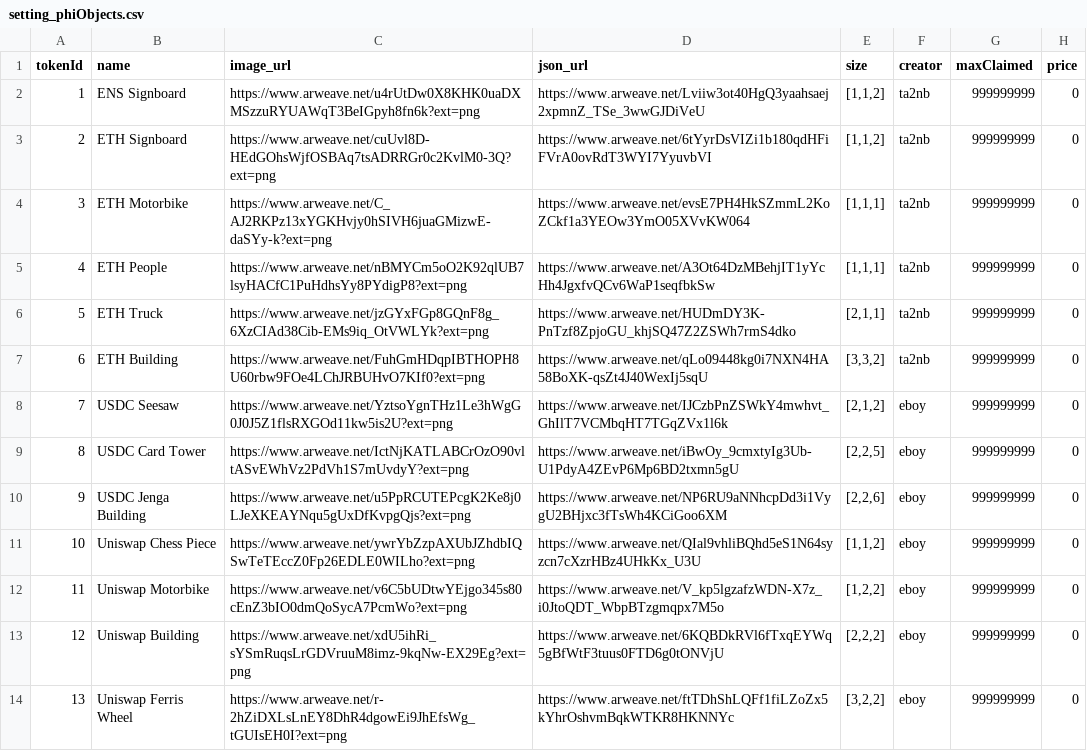
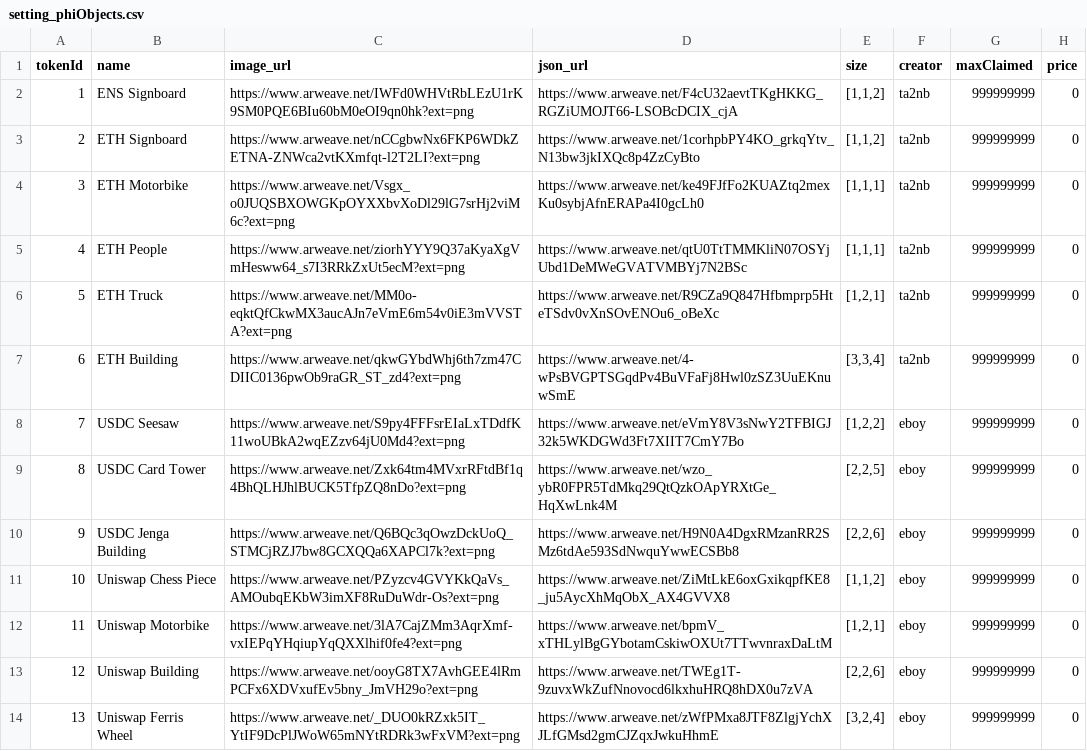
Before and after one commit to ZaK3939/test-philand, a CSV file: tasks/scripts/csv/setting_phiObjects.csv, drawn as a sheet; only a part is shown; the diff covers the shown part only.

```diff
--- a/tasks/scripts/csv/setting_phiObjects.csv
+++ b/tasks/scripts/csv/setting_phiObjects.csv
@@ -1,14 +1,14 @@
 tokenId,name,image_url,json_url,size,creator,maxClaimed,price
-1,ENS Signboard,https://www.arweave.net/u4rUtDw0X8KHK0uaDXMSzzuRYUAWqT3BeIGpyh8fn6k?ext=png,https://www.arweave.net/Lviiw3ot40HgQ3yaahsaej2xpmnZ_TSe_3wwGJDiVeU,"[1,1,2]",ta2nb,999999999,0
-2,ETH Signboard,https://www.arweave.net/cuUvl8D-HEdGOhsWjfOSBAq7tsADRRGr0c2KvlM0-3Q?ext=png,https://www.arweave.net/6tYyrDsVIZi1b180qdHFiFVrA0ovRdT3WYI7YyuvbVI,"[1,1,2]",ta2nb,999999999,0
-3,ETH Motorbike,https://www.arweave.net/C_AJ2RKPz13xYGKHvjy0hSIVH6juaGMizwE-daSYy-k?ext=png,https://www.arweave.net/evsE7PH4HkSZmmL2KoZCkf1a3YEOw3YmO05XVvKW064,"[1,1,1]",ta2nb,999999999,0
-4,ETH People,https://www.arweave.net/nBMYCm5oO2K92qlUB7lsyHACfC1PuHdhsYy8PYdigP8?ext=png,https://www.arweave.net/A3Ot64DzMBehjIT1yYcHh4JgxfvQCv6WaP1seqfbkSw,"[1,1,1]",ta2nb,999999999,0
-5,ETH Truck,https://www.arweave.net/jzGYxFGp8GQnF8g_6XzCIAd38Cib-EMs9iq_OtVWLYk?ext=png,https://www.arweave.net/HUDmDY3K-PnTzf8ZpjoGU_khjSQ47Z2ZSWh7rmS4dko,"[2,1,1]",ta2nb,999999999,0
-6,ETH Building,https://www.arweave.net/FuhGmHDqpIBTHOPH8U60rbw9FOe4LChJRBUHvO7KIf0?ext=png,https://www.arweave.net/qLo09448kg0i7NXN4HA58BoXK-qsZt4J40WexIj5sqU,"[3,3,2]",ta2nb,999999999,0
-7,USDC Seesaw,https://www.arweave.net/YztsoYgnTHz1Le3hWgG0J0J5Z1flsRXGOd11kw5is2U?ext=png,https://www.arweave.net/IJCzbPnZSWkY4mwhvt_GhIlT7VCMbqHT7TGqZVx1l6k,"[2,1,2]",eboy,999999999,0
-8,USDC Card Tower,https://www.arweave.net/IctNjKATLABCrOzO90vltASvEWhVz2PdVh1S7mUvdyY?ext=png,https://www.arweave.net/iBwOy_9cmxtyIg3Ub-U1PdyA4ZEvP6Mp6BD2txmn5gU,"[2,2,5]",eboy,999999999,0
-9,USDC Jenga Building,https://www.arweave.net/u5PpRCUTEPcgK2Ke8j0LJeXKEAYNqu5gUxDfKvpgQjs?ext=png,https://www.arweave.net/NP6RU9aNNhcpDd3i1VygU2BHjxc3fTsWh4KCiGoo6XM,"[2,2,6]",eboy,999999999,0
-10,Uniswap Chess Piece,https://www.arweave.net/ywrYbZzpAXUbJZhdbIQSwTeTEccZ0Fp26EDLE0WILho?ext=png,https://www.arweave.net/QIal9vhliBQhd5eS1N64syzcn7cXzrHBz4UHkKx_U3U,"[1,1,2]",eboy,999999999,0
-11,Uniswap Motorbike,https://www.arweave.net/v6C5bUDtwYEjgo345s80cEnZ3bIO0dmQoSycA7PcmWo?ext=png,https://www.arweave.net/V_kp5lgzafzWDN-X7z_i0JtoQDT_WbpBTzgmqpx7M5o,"[1,2,2]",eboy,999999999,0
-12,Uniswap Building,https://www.arweave.net/xdU5ihRi_sYSmRuqsLrGDVruuM8imz-9kqNw-EX29Eg?ext=png,https://www.arweave.net/6KQBDkRVl6fTxqEYWq5gBfWtF3tuus0FTD6g0tONVjU,"[2,2,2]",eboy,999999999,0
-13,Uniswap Ferris Wheel,https://www.arweave.net/r-2hZiDXLsLnEY8DhR4dgowEi9JhEfsWg_tGUIsEH0I?ext=png,https://www.arweave.net/ftTDhShLQFf1fiLZoZx5kYhrOshvmBqkWTKR8HKNNYc,"[3,2,2]",eboy,999999999,0
+1,ENS Signboard,https://www.arweave.net/IWFd0WHVtRbLEzU1rK9SM0PQE6BIu60bM0eOI9qn0hk?ext=png,https://www.arweave.net/F4cU32aevtTKgHKKG_RGZiUMOJT66-LSOBcDCIX_cjA,"[1,1,2]",ta2nb,999999999,0
+2,ETH Signboard,https://www.arweave.net/nCCgbwNx6FKP6WDkZETNA-ZNWca2vtKXmfqt-l2T2LI?ext=png,https://www.arweave.net/1corhpbPY4KO_grkqYtv_N13bw3jkIXQc8p4ZzCyBto,"[1,1,2]",ta2nb,999999999,0
+3,ETH Motorbike,https://www.arweave.net/Vsgx_o0JUQSBXOWGKpOYXXbvXoDl29lG7srHj2viM6c?ext=png,https://www.arweave.net/ke49FJfFo2KUAZtq2mexKu0sybjAfnERAPa4I0gcLh0,"[1,1,1]",ta2nb,999999999,0
+4,ETH People,https://www.arweave.net/ziorhYYY9Q37aKyaXgVmHesww64_s7I3RRkZxUt5ecM?ext=png,https://www.arweave.net/qtU0TtTMMKliN07OSYjUbd1DeMWeGVATVMBYj7N2BSc,"[1,1,1]",ta2nb,999999999,0
+5,ETH Truck,https://www.arweave.net/MM0o-eqktQfCkwMX3aucAJn7eVmE6m54v0iE3mVVSTA?ext=png,https://www.arweave.net/R9CZa9Q847Hfbmprp5HteTSdv0vXnSOvENOu6_oBeXc,"[1,2,1]",ta2nb,999999999,0
+6,ETH Building,https://www.arweave.net/qkwGYbdWhj6th7zm47CDIIC0136pwOb9raGR_ST_zd4?ext=png,https://www.arweave.net/4-wPsBVGPTSGqdPv4BuVFaFj8Hwl0zSZ3UuEKnuwSmE,"[3,3,4]",ta2nb,999999999,0
+7,USDC Seesaw,https://www.arweave.net/S9py4FFFsrEIaLxTDdfK11woUBkA2wqEZzv64jU0Md4?ext=png,https://www.arweave.net/eVmY8V3sNwY2TFBIGJ32k5WKDGWd3Ft7XIIT7CmY7Bo,"[1,2,2]",eboy,999999999,0
+8,USDC Card Tower,https://www.arweave.net/Zxk64tm4MVxrRFtdBf1q4BhQLHJhlBUCK5TfpZQ8nDo?ext=png,https://www.arweave.net/wzo_ybR0FPR5TdMkq29QtQzkOApYRXtGe_HqXwLnk4M,"[2,2,5]",eboy,999999999,0
+9,USDC Jenga Building,https://www.arweave.net/Q6BQc3qOwzDckUoQ_STMCjRZJ7bw8GCXQQa6XAPCl7k?ext=png,https://www.arweave.net/H9N0A4DgxRMzanRR2SMz6tdAe593SdNwquYwwECSBb8,"[2,2,6]",eboy,999999999,0
+10,Uniswap Chess Piece,https://www.arweave.net/PZyzcv4GVYKkQaVs_AMOubqEKbW3imXF8RuDuWdr-Os?ext=png,https://www.arweave.net/ZiMtLkE6oxGxikqpfKE8_ju5AycXhMqObX_AX4GVVX8,"[1,1,2]",eboy,999999999,0
+11,Uniswap Motorbike,https://www.arweave.net/3lA7CajZMm3AqrXmf-vxIEPqYHqiupYqQXXlhif0fe4?ext=png,https://www.arweave.net/bpmV_xTHLylBgGYbotamCskiwOXUt7TTwvnraxDaLtM,"[1,2,1]",eboy,999999999,0
+12,Uniswap Building,https://www.arweave.net/ooyG8TX7AvhGEE4lRmPCFx6XDVxufEv5bny_JmVH29o?ext=png,https://www.arweave.net/TWEg1T-9zuvxWkZufNnovocd6lkxhuHRQ8hDX0u7zVA,"[2,2,6]",eboy,999999999,0
+13,Uniswap Ferris Wheel,https://www.arweave.net/_DUO0kRZxk5IT_YtIF9DcPlJWoW65mNYtRDRk3wFxVM?ext=png,https://www.arweave.net/zWfPMxa8JTF8ZlgjYchXJLfGMsd2gmCJZqxJwkuHhmE,"[3,2,4]",eboy,999999999,0
```
Also changed, not shown: 9 added rows and 7 edited cells elsewhere in this file, tasks/scripts/csv/condition.csv, 32 other files.
